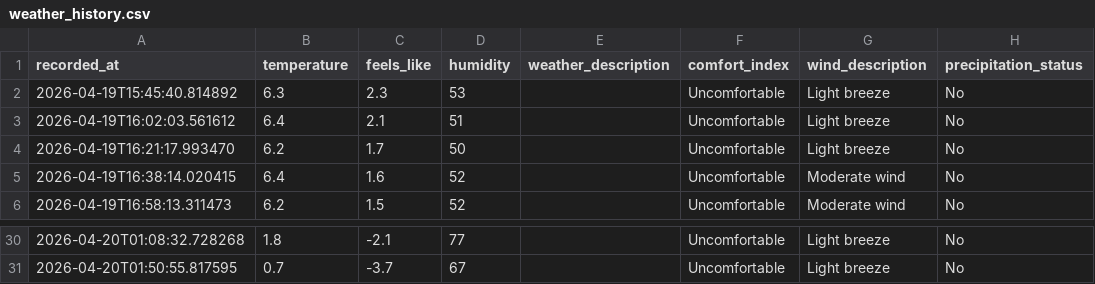
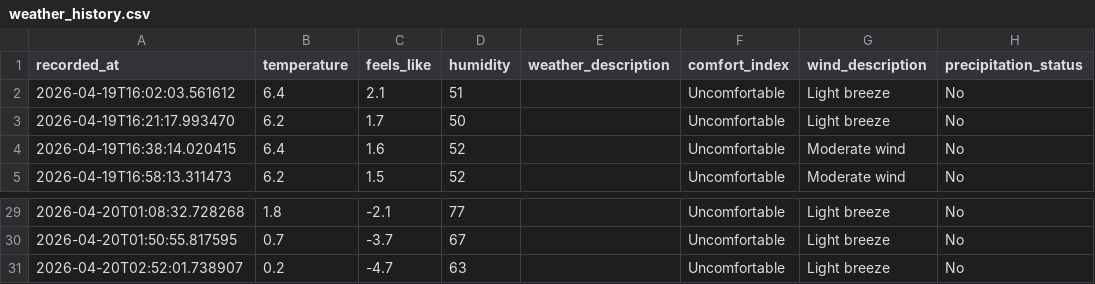
Before and after one commit to jimhouserock/data_pipeline_test_github_actions, a CSV file: data/weather_history.csv, drawn as a sheet; only a part is shown, gaps mark what is left out; removed rows and columns are numbered as before the commit, all else as after; the diff names each change by its address in the sheet, - before the commit and + after, or states it on an @@ line.

```diff
--- a/data/weather_history.csv
+++ b/data/weather_history.csv
-row 2: 2026-04-19T15:45:40.814892 | 6.3 | 2.3 | 53 |  | Uncomfortable | Light breeze | No
+row 31: 2026-04-20T02:52:01.738907 | 0.2 | -4.7 | 63 |  | Uncomfortable | Light breeze | No
```
Also changed, not shown: 3 other files.
